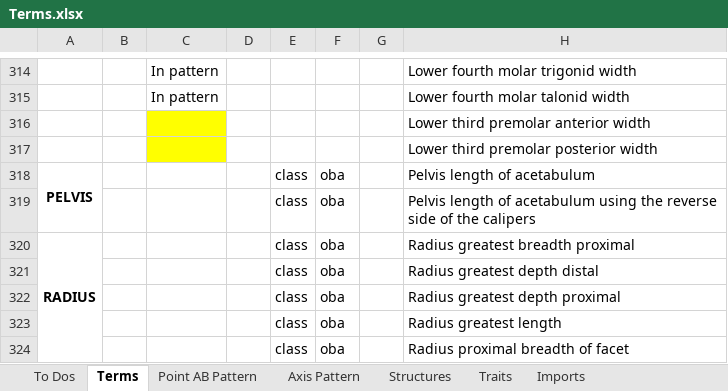
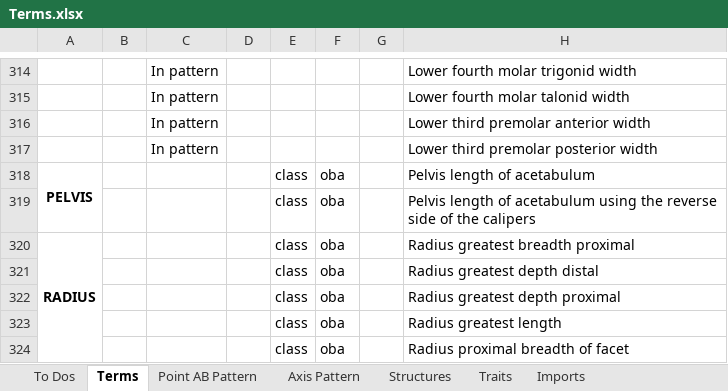
Before and after one commit to futres/fovt, an Excel workbook: Terms.xlsx, sheet Terms, drawn as a sheet; only a part is shown, gaps mark what is left out; values as stored, in another font and other column widths than the file's, no borders; the diff names each change by its address in the sheet, - before the commit and + after, or states it on an @@ line.

Commit message:
Update Terms.xlsx

```diff
--- a/Terms.xlsx (sheet Terms)
+++ b/Terms.xlsx (sheet Terms)
-C316:C317: (empty)
+C316:C317: In pattern
-C316:C317 fill: #FFFF00
+C316:C317 fill: none
```
Also changed, not shown: sheet Axis Pattern.
